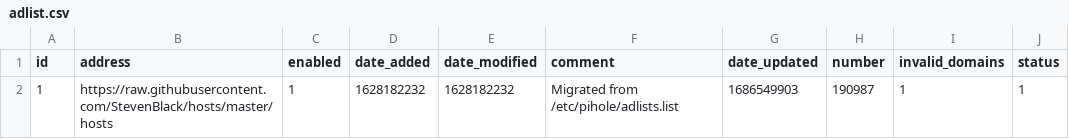
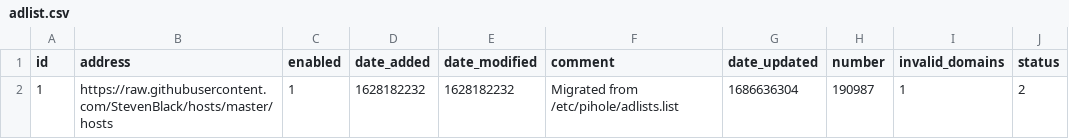
Before and after one commit to kmichels/my-pihole-lists, a CSV file: adlist.csv, drawn as a sheet.

Commit message:
Updated June 13, 2023  7:00AM

```diff
--- a/adlist.csv
+++ b/adlist.csv
@@ -1,2 +1,2 @@
 id,address,enabled,date_added,date_modified,comment,date_updated,number,invalid_domains,status
-1,https://raw.githubusercontent.com/StevenBlack/hosts/master/hosts,1,1628182232,1628182232,"Migrated from /etc/pihole/adlists.list",1686549903,190987,1,1
+1,https://raw.githubusercontent.com/StevenBlack/hosts/master/hosts,1,1628182232,1628182232,"Migrated from /etc/pihole/adlists.list",1686636304,190987,1,2
```
